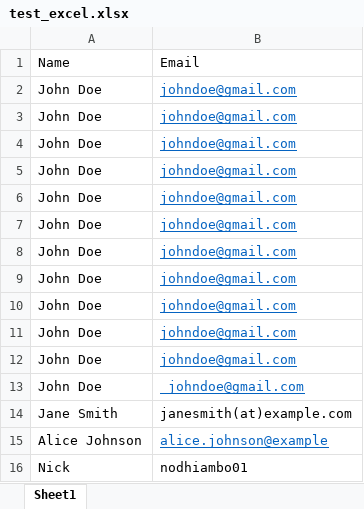
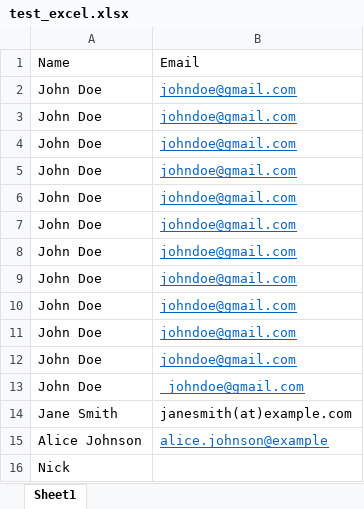
Before and after one commit to Nickodhiambo/Text-Based-Data-Cleaning-Assistant, an Excel workbook: CLI_Data_Cleaning_Tool/test_excel.xlsx, sheet Sheet1, drawn as a sheet; values as stored, in another font and other column widths than the file's, no borders; the diff names each change by its address in the sheet, - before the commit and + after, or states it on an @@ line.

Commit message:
Test CSV and text misssing values func

```diff
--- a/CLI_Data_Cleaning_Tool/test_excel.xlsx (sheet Sheet1)
+++ b/CLI_Data_Cleaning_Tool/test_excel.xlsx (sheet Sheet1)
-B16: nodhiambo01
+B16: (empty)
```
Also changed, not shown: CLI_Data_Cleaning_Tool/output.xlsx, 2 other files.
